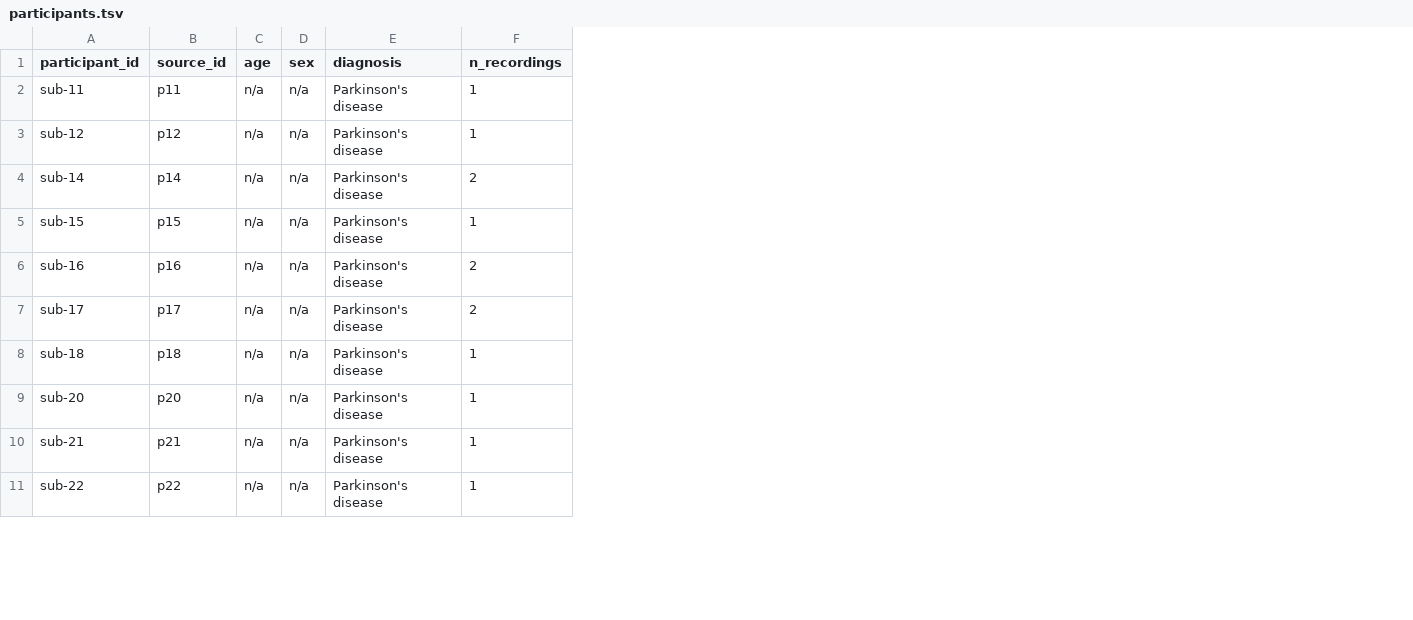
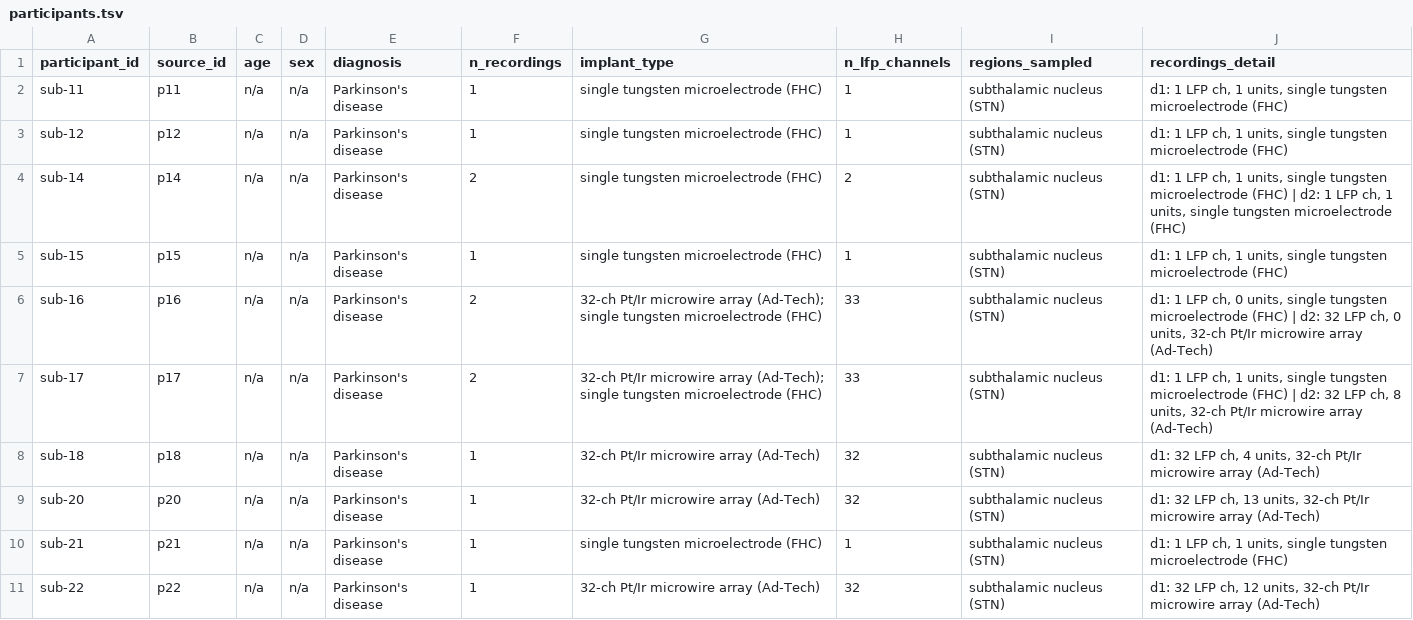
Before and after one commit to nemarDatasets/nm000401, a TSV file: participants.tsv, drawn as a sheet; only a part is shown; the diff names each change by its address in the sheet, - before the commit and + after, or states it on an @@ line.

Commit message:
Add participant implant type, LFP channel counts, STN region and per-recording detail (Pearson et al. 2017 and bart.hdf5), and README section on recording, electrodes, reference and localisation
Text and sidecar metadata only, from batch3/enrich (ieeg-nemar campaign, 2026-10-08). No data file changed; no coordinates changed or relabelled.

```diff
--- a/participants.tsv
+++ b/participants.tsv
+column G (implant_type), rows 2-11: single tungsten microelectrode (FHC) | single tungsten microelectrode (FHC) | single tungsten microelectrode (FHC) | single tungsten microelectrode (FHC) | 32-ch Pt/Ir microwire array (Ad-Tech); single tungsten microelectrode (FHC) | 32-ch Pt/Ir microwire array (Ad-Tech); single tungsten microelectrode (FHC) | 32-ch Pt/Ir microwire array (Ad-Tech) | 32-ch Pt/Ir microwire array (Ad-Tech) | single tungsten microelectrode (FHC) | 32-ch Pt/Ir microwire array (Ad-Tech)
+column H (n_lfp_channels), rows 2-11: 1 | 1 | 2 | 1 | 33 | 33 | 32 | 32 | 1 | 32
+column I (regions_sampled), rows 2-11: all subthalamic nucleus (STN)
+column J (recordings_detail), rows 2-11: d1: 1 LFP ch, 1 units, single tungsten microelectrode (FHC) | d1: 1 LFP ch, 1 units, single tungsten microelectrode (FHC) | d1: 1 LFP ch, 1 units, single tungsten microelectrode (FHC) | d2: 1 LFP ch, 1 units, single tungsten microelectrode (FHC) | d1: 1 LFP ch, 1 units, single tungsten microelectrode (FHC) | d1: 1 LFP ch, 0 units, single tungsten microelectrode (FHC) | d2: 32 LFP ch, 0 units, 32-ch Pt/Ir microwire array (Ad-Tech) | d1: 1 LFP ch, 1 units, single tungsten microelectrode (FHC) | d2: 32 LFP ch, 8 units, 32-ch Pt/Ir microwire array (Ad-Tech) | d1: 32 LFP ch, 4 units, 32-ch Pt/Ir microwire array (Ad-Tech) | d1: 32 LFP ch, 13 units, 32-ch Pt/Ir microwire array (Ad-Tech) | d1: 1 LFP ch, 1 units, single tungsten microelectrode (FHC) | d1: 32 LFP ch, 12 units, 32-ch Pt/Ir microwire array (Ad-Tech)
```
Also changed, not shown: 2 other files.
